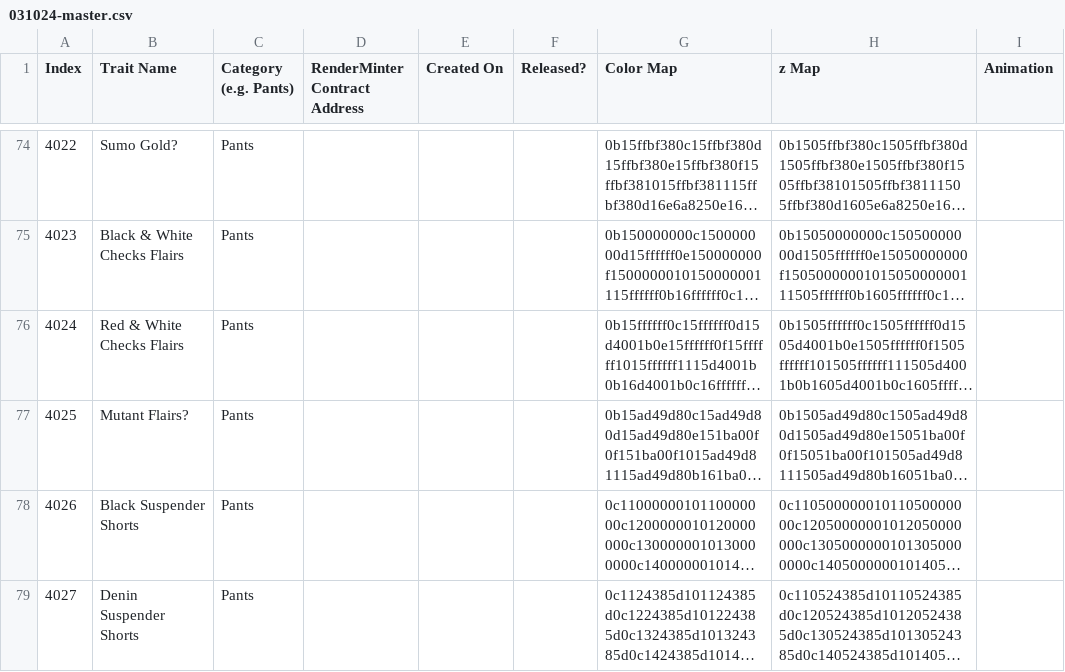
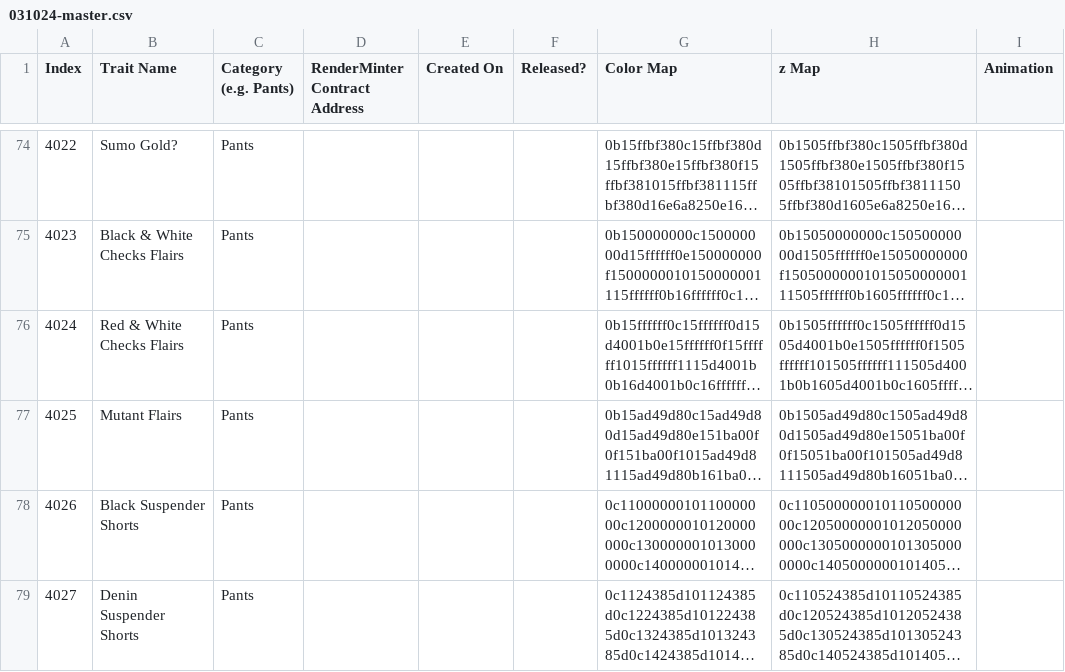
Before and after one commit to backseats/chonks, a CSV file: contracts/csv-conversion/031024-master.csv, drawn as a sheet; only a part is shown, gaps mark what is left out; long unchanged cells end in …; the diff names each change by its address in the sheet, - before the commit and + after, or states it on an @@ line.

Commit message:
remove ? from Mutant Flairs

```diff
--- a/contracts/csv-conversion/031024-master.csv
+++ b/contracts/csv-conversion/031024-master.csv
-B77 (Trait Name): Mutant Flairs?
+B77 (Trait Name): Mutant Flairs
```
Also changed, not shown: contracts/csv-conversion/081024-master.csv, contracts/csv-conversion/191024-master.csv, 19 other files.
